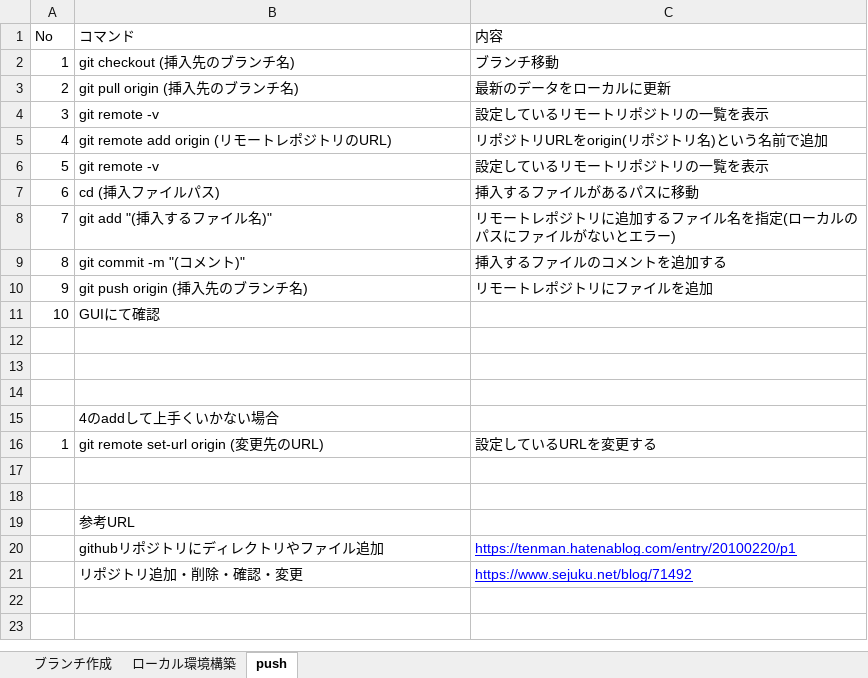
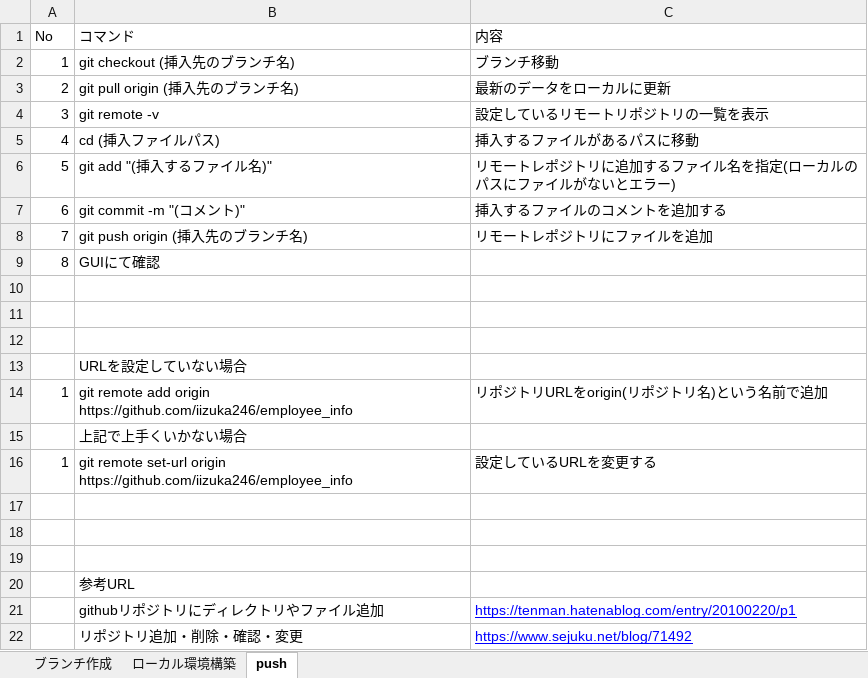
Before and after one commit to iizuka246/employee_info, an Excel workbook: other/github使用コマンド一覧.xlsx, sheet push, drawn as a sheet; values as stored, in another font and other column widths than the file's, no borders; removed rows and columns are numbered as before the commit, all else as after; the diff names each change by its address in the sheet, - before the commit and + after, or states it on an @@ line.

Commit message:
fix:URLを追加記入

```diff
--- a/other/github使用コマンド一覧.xlsx (sheet push)
+++ b/other/github使用コマンド一覧.xlsx (sheet push)
-row 5: 4 | git remote add origin (リモートレポジトリのURL) | リポジトリURLをorigin(リポジトリ名)という名前で追加
-row 6: 5 | git remote -v | 設定しているリモートリポジトリの一覧を表示
-A5 (No): 6
+A5 (No): 4
-A6 (No): 7
+A6 (No): 5
-A7 (No): 8
+A7 (No): 6
-A8 (No): 9
+A8 (No): 7
-A9 (No): 10
+A9 (No): 8
-B13 (コマンド): 4のaddして上手くいかない場合
+B13 (コマンド): URLを設定していない場合
+row 14: 1 | git remote add origin https://github.com/iizuka246/employee_info | リポジトリURLをorigin(リポジトリ名)という名前で追加
+row 15:  | 上記で上手くいかない場合
-B16 (コマンド): …set-url origin (変更先のURL)
+B16 (コマンド): …set-url origin https://github.com/iizuka246/employee_info
+row 17: (empty)
```
Also changed, not shown: sheet ローカル環境構築.
